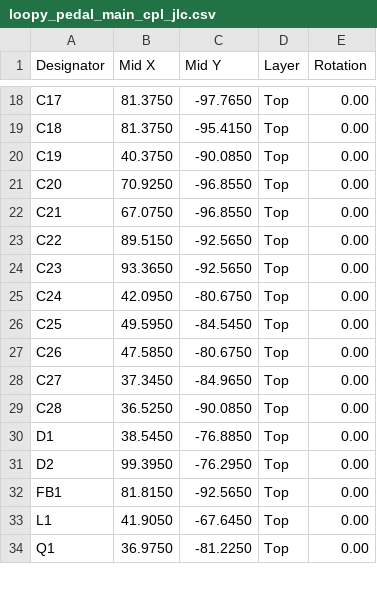
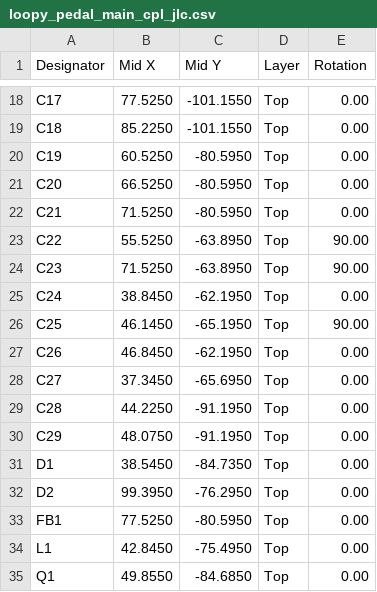
Before and after one commit to tomassasovsky/loopy, a CSV file: hardware/kicad/fab/loopy_pedal_main_cpl_jlc.csv, drawn as a sheet; only a part is shown, gaps mark what is left out; addresses are those after the commit; the diff covers the shown part only; the diff names each change by its address in the sheet, - before the commit and + after, or states it on an @@ line.

```diff
--- a/hardware/kicad/fab/loopy_pedal_main_cpl_jlc.csv
+++ b/hardware/kicad/fab/loopy_pedal_main_cpl_jlc.csv
-B18 (Mid X): 81.3750
+B18 (Mid X): 77.5250
-C18 (Mid Y): -97.7650
+C18 (Mid Y): -101.1550
-B19 (Mid X): 81.3750
+B19 (Mid X): 85.2250
-C19 (Mid Y): -95.4150
+C19 (Mid Y): -101.1550
-B20 (Mid X): 40.3750
+B20 (Mid X): 60.5250
-C20 (Mid Y): -90.0850
+C20 (Mid Y): -80.5950
-B21 (Mid X): 70.9250
+B21 (Mid X): 66.5250
-C21:C22 (Mid Y): -96.8550
+C21:C22 (Mid Y): -80.5950
-B22 (Mid X): 67.0750
+B22 (Mid X): 71.5250
-B23 (Mid X): 89.5150
+B23 (Mid X): 55.5250
-C23:C24 (Mid Y): -92.5650
+C23:C24 (Mid Y): -63.8950
-E23:E24 (Rotation): 0.00
+E23:E24 (Rotation): 90.00
-B24 (Mid X): 93.3650
+B24 (Mid X): 71.5250
-B25 (Mid X): 42.0950
+B25 (Mid X): 38.8450
-C25 (Mid Y): -80.6750
+C25 (Mid Y): -62.1950
-B26 (Mid X): 49.5950
+B26 (Mid X): 46.1450
-C26 (Mid Y): -84.5450
+C26 (Mid Y): -65.1950
-E26 (Rotation): 0.00
+E26 (Rotation): 90.00
-B27 (Mid X): 47.5850
+B27 (Mid X): 46.8450
-C27 (Mid Y): -80.6750
+C27 (Mid Y): -62.1950
-C28 (Mid Y): -84.9650
+C28 (Mid Y): -65.6950
-B29 (Mid X): 36.5250
+B29 (Mid X): 44.2250
-C29 (Mid Y): -90.0850
+C29 (Mid Y): -91.1950
+row 30: C29 | 48.0750 | -91.1950 | Top | 0.00
-C31 (Mid Y): -76.8850
+C31 (Mid Y): -84.7350
-B33 (Mid X): 81.8150
+B33 (Mid X): 77.5250
-C33 (Mid Y): -92.5650
+C33 (Mid Y): -80.5950
-B34 (Mid X): 41.9050
+B34 (Mid X): 42.8450
-C34 (Mid Y): -67.6450
+C34 (Mid Y): -75.4950
-B35 (Mid X): 36.9750
+B35 (Mid X): 49.8550
-C35 (Mid Y): -81.2250
+C35 (Mid Y): -84.6850
```
Also changed, not shown: 68 edited cells elsewhere in this file, hardware/kicad/fab/loopy_pedal_main_bom.csv, hardware/kicad/fab/loopy_pedal_main_bom_jlc.csv, 5 other files.
